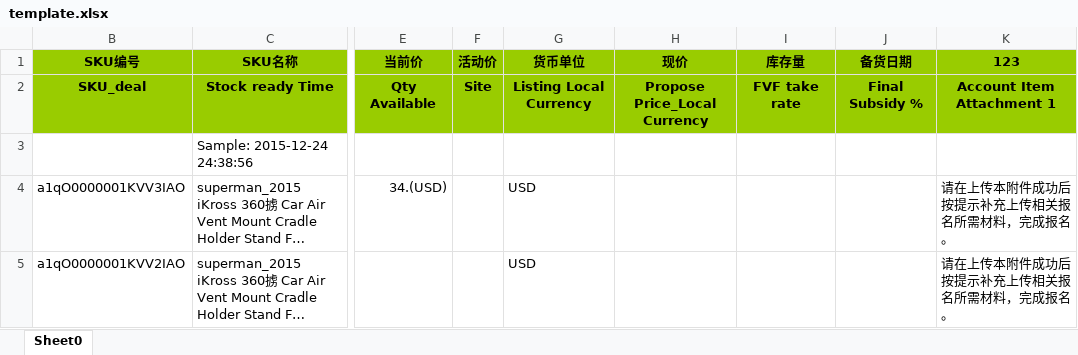
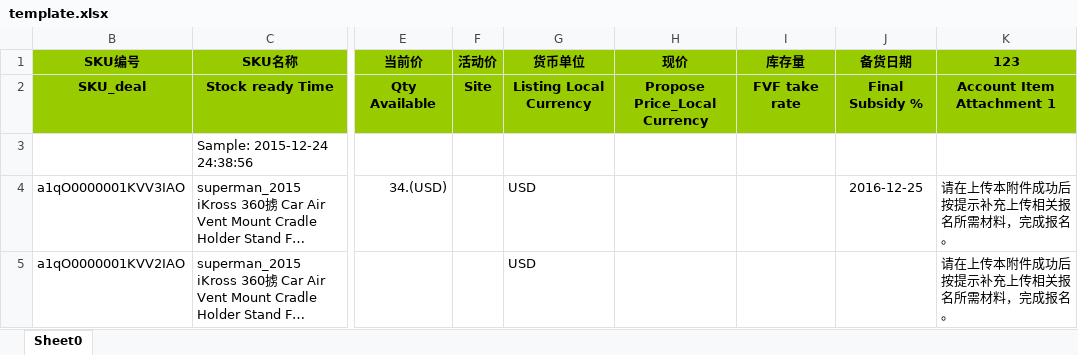
Before and after one commit to linus87/ExcelJavaKit, an Excel workbook: excel/template.xlsx, sheet Sheet0, drawn as a sheet; only a part is shown, gaps mark what is left out; long unchanged cells end in …; values as stored, in another font and other column widths than the file's, no borders; the diff names each change by its address in the sheet, - before the commit and + after, or states it on an @@ line.

```diff
--- a/excel/template.xlsx (sheet Sheet0)
+++ b/excel/template.xlsx (sheet Sheet0)
-J4 (备货日期): (empty)
+J4 (备货日期): 2016-12-25
```
Also changed, not shown: excel/Listing_Template_203433884.xlsx, excel/sheetreader.xlsx, 17 other files.
